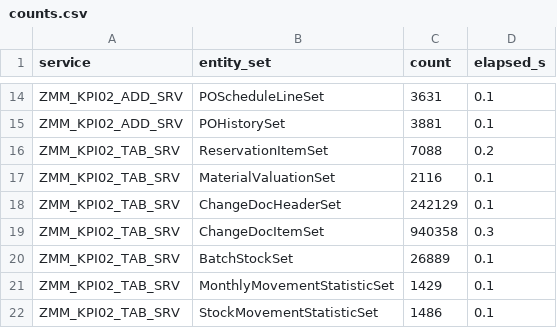
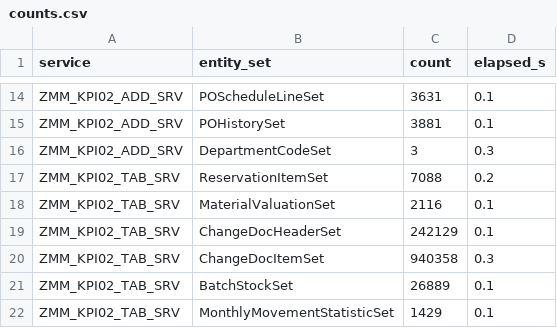
Before and after one commit to nishantk1710/Init-7-8-13-Backend, a CSV file: data-generator/discovery/counts.csv, drawn as a sheet; only a part is shown, gaps mark what is left out; the shorter side is filled out with more unchanged rows; the diff names each change by its address in the sheet, - before the commit and + after, or states it on an @@ line.

```diff
--- a/data-generator/discovery/counts.csv
+++ b/data-generator/discovery/counts.csv
+row 16: ZMM_KPI02_ADD_SRV | DepartmentCodeSet | 3 | 0.3
```
Also changed, not shown: data-generator/discovery/entity_sets.csv, data-generator/discovery/properties.csv, 17 other files.
